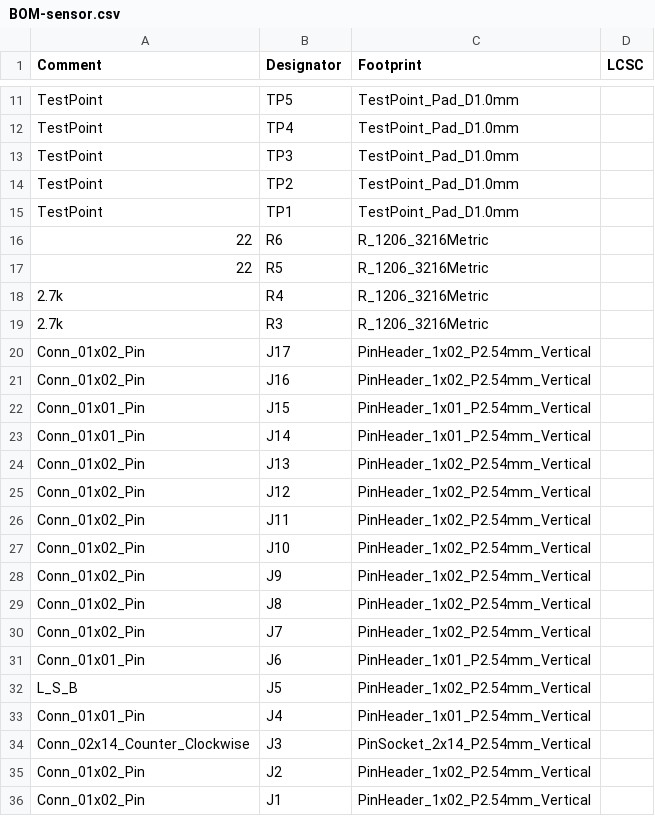
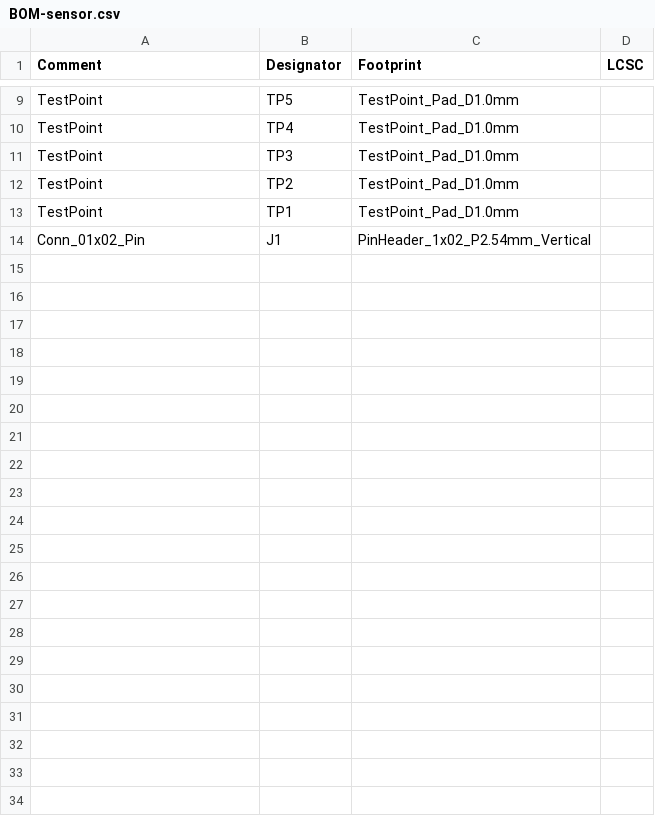
Before and after one commit to zwivhuyandou23/EEE3088F_2024_MICROMOUSE, a CSV file: Design/Sensing/sensor/kicad_simulations/sensor/jlcpcb/production_files/BOM-sensor.csv, drawn as a sheet; only a part is shown, gaps mark what is left out; the diff covers the shown part only.

```diff
--- a/Design/Sensing/sensor/kicad_simulations/sensor/jlcpcb/production_files/BOM-sensor.csv
+++ b/Design/Sensing/sensor/kicad_simulations/sensor/jlcpcb/production_files/BOM-sensor.csv
@@ -15,22 +13,2 @@ TestPoint,TP2,TestPoint_Pad_D1.0mm,
 TestPoint,TP1,TestPoint_Pad_D1.0mm,
-22,R6,R_1206_3216Metric,
-22,R5,R_1206_3216Metric,
-2.7k,R4,R_1206_3216Metric,
-2.7k,R3,R_1206_3216Metric,
-Conn_01x02_Pin,J17,PinHeader_1x02_P2.54mm_Vertical,
-Conn_01x02_Pin,J16,PinHeader_1x02_P2.54mm_Vertical,
-Conn_01x01_Pin,J15,PinHeader_1x01_P2.54mm_Vertical,
-Conn_01x01_Pin,J14,PinHeader_1x01_P2.54mm_Vertical,
-Conn_01x02_Pin,J13,PinHeader_1x02_P2.54mm_Vertical,
-Conn_01x02_Pin,J12,PinHeader_1x02_P2.54mm_Vertical,
-Conn_01x02_Pin,J11,PinHeader_1x02_P2.54mm_Vertical,
-Conn_01x02_Pin,J10,PinHeader_1x02_P2.54mm_Vertical,
-Conn_01x02_Pin,J9,PinHeader_1x02_P2.54mm_Vertical,
-Conn_01x02_Pin,J8,PinHeader_1x02_P2.54mm_Vertical,
-Conn_01x02_Pin,J7,PinHeader_1x02_P2.54mm_Vertical,
-Conn_01x01_Pin,J6,PinHeader_1x01_P2.54mm_Vertical,
-L_S_B,J5,PinHeader_1x02_P2.54mm_Vertical,
-Conn_01x01_Pin,J4,PinHeader_1x01_P2.54mm_Vertical,
-Conn_02x14_Counter_Clockwise,J3,PinSocket_2x14_P2.54mm_Vertical,
-Conn_01x02_Pin,J2,PinHeader_1x02_P2.54mm_Vertical,
 Conn_01x02_Pin,J1,PinHeader_1x02_P2.54mm_Vertical,
```
Also changed, not shown: 2 removed rows and 4 edited cells elsewhere in this file, Design/Sensing/sensor/kicad_simulations/sensor/jlcpcb/production_files/CPL-sensor.csv, 20 other files.
